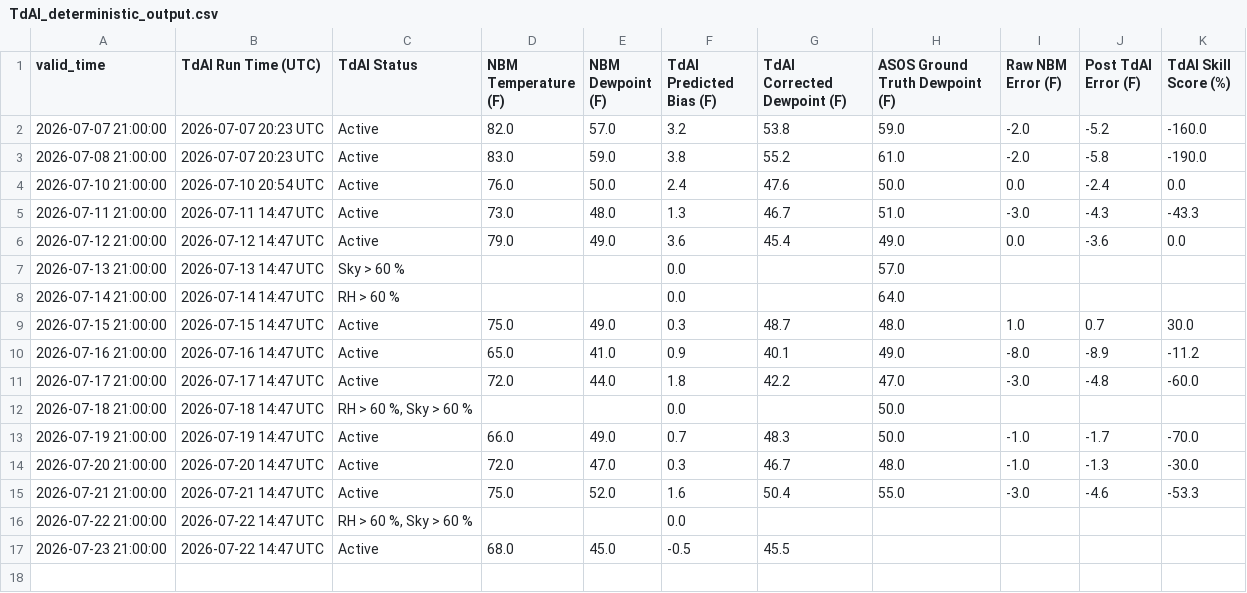
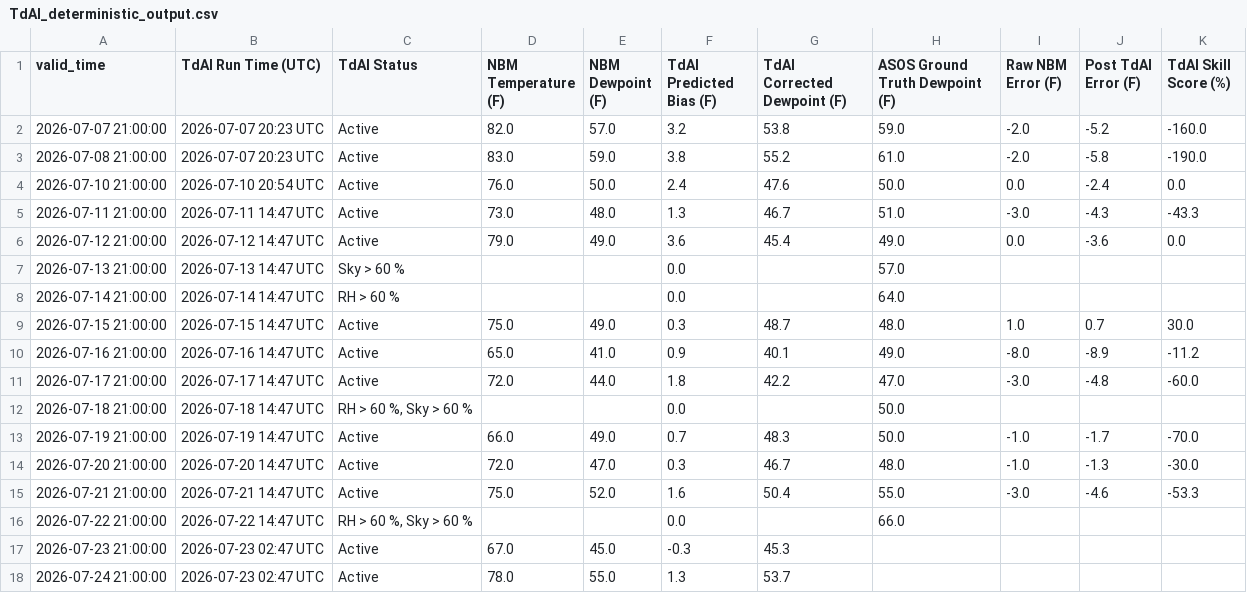
Before and after one commit to sean838432/TdAI, a CSV file: TdAI_deterministic_output.csv, drawn as a sheet.

```diff
--- a/TdAI_deterministic_output.csv
+++ b/TdAI_deterministic_output.csv
@@ -15,3 +15,4 @@ valid_time,TdAI Run Time (UTC),TdAI Status,NBM Temperature (F),NBM Dewpoint (F),
 2026-07-21 21:00:00,2026-07-21 14:47 UTC,Active,75.0,52.0,1.6,50.4,55.0,-3.0,-4.6,-53.3
-2026-07-22 21:00:00,2026-07-22 14:47 UTC,"RH > 60 %, Sky > 60 %",,,0.0,,,,,
-2026-07-23 21:00:00,2026-07-22 14:47 UTC,Active,68.0,45.0,-0.5,45.5,,,,
+2026-07-22 21:00:00,2026-07-22 14:47 UTC,"RH > 60 %, Sky > 60 %",,,0.0,,66.0,,,
+2026-07-23 21:00:00,2026-07-23 02:47 UTC,Active,67.0,45.0,-0.3,45.3,,,,
+2026-07-24 21:00:00,2026-07-23 02:47 UTC,Active,78.0,55.0,1.3,53.7,,,,
```
Also changed, not shown: TdAI_probabilistic_output.csv.
